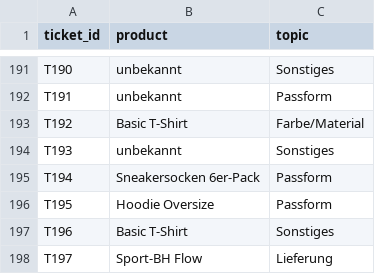
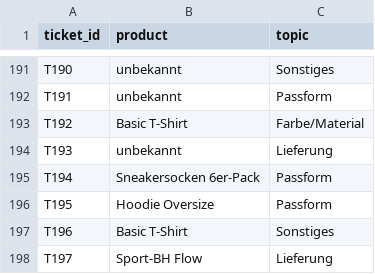
Before and after one commit to selina-bauer/service-insights-agent, a CSV file: data/handlabels.csv, drawn as a sheet; only a part is shown, gaps mark what is left out; the diff covers the shown part only.

```diff
--- a/data/handlabels.csv
+++ b/data/handlabels.csv
@@ -193,3 +193,3 @@ T191,unbekannt,Passform
 T192,Basic T-Shirt,Farbe/Material
-T193,unbekannt,Sonstiges
+T193,unbekannt,Lieferung
 T194,Sneakersocken 6er-Pack,Passform
```
Also changed, not shown: 7 edited cells elsewhere in this file, data/generated.csv, 1 other file.
